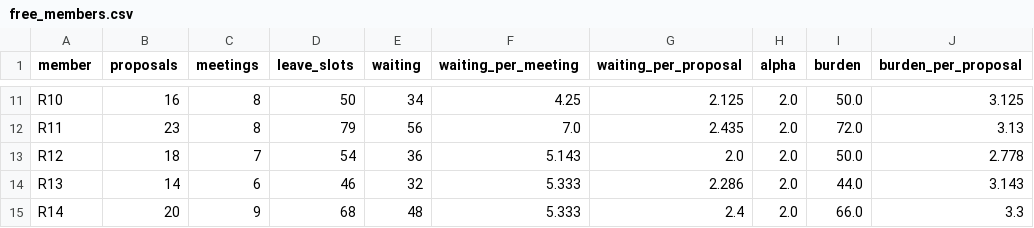
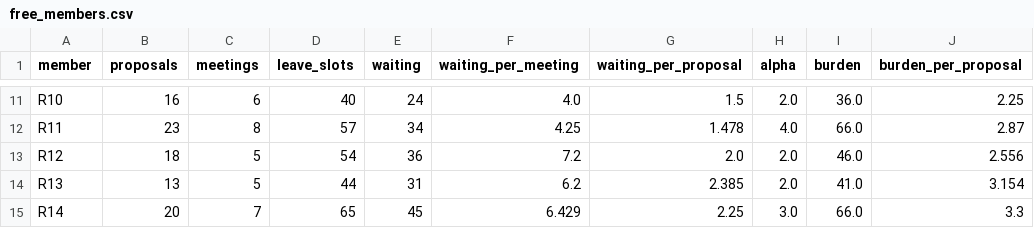
Before and after one commit to HI-IDN/IDeLM-panel-fairness, a CSV file: docs/data/free_members.csv, drawn as a sheet; only a part is shown, gaps mark what is left out; the diff covers the shown part only; the diff names each change by its address in the sheet, - before the commit and + after, or states it on an @@ line.

```diff
--- a/docs/data/free_members.csv
+++ b/docs/data/free_members.csv
-C11 (meetings): 8
+C11 (meetings): 6
-D11 (leave_slots): 50
+D11 (leave_slots): 40
-E11 (waiting): 34
+E11 (waiting): 24
-F11 (waiting_per_meeting): 4.25
+F11 (waiting_per_meeting): 4.0
-G11 (waiting_per_proposal): 2.125
+G11 (waiting_per_proposal): 1.5
-I11 (burden): 50.0
+I11 (burden): 36.0
-J11 (burden_per_proposal): 3.125
+J11 (burden_per_proposal): 2.25
-D12 (leave_slots): 79
+D12 (leave_slots): 57
-E12 (waiting): 56
+E12 (waiting): 34
-F12 (waiting_per_meeting): 7.0
+F12 (waiting_per_meeting): 4.25
-G12 (waiting_per_proposal): 2.435
+G12 (waiting_per_proposal): 1.478
-H12 (alpha): 2.0
+H12 (alpha): 4.0
-I12 (burden): 72.0
+I12 (burden): 66.0
-J12 (burden_per_proposal): 3.13
+J12 (burden_per_proposal): 2.87
-C13 (meetings): 7
+C13 (meetings): 5
-F13 (waiting_per_meeting): 5.143
+F13 (waiting_per_meeting): 7.2
-I13 (burden): 50.0
+I13 (burden): 46.0
-J13 (burden_per_proposal): 2.778
+J13 (burden_per_proposal): 2.556
-B14 (proposals): 14
+B14 (proposals): 13
-C14 (meetings): 6
+C14 (meetings): 5
-D14 (leave_slots): 46
+D14 (leave_slots): 44
-E14 (waiting): 32
+E14 (waiting): 31
-F14 (waiting_per_meeting): 5.333
+F14 (waiting_per_meeting): 6.2
-G14 (waiting_per_proposal): 2.286
+G14 (waiting_per_proposal): 2.385
-I14 (burden): 44.0
+I14 (burden): 41.0
-J14 (burden_per_proposal): 3.143
+J14 (burden_per_proposal): 3.154
-C15 (meetings): 9
+C15 (meetings): 7
-D15 (leave_slots): 68
+D15 (leave_slots): 65
-E15 (waiting): 48
+E15 (waiting): 45
-F15 (waiting_per_meeting): 5.333
+F15 (waiting_per_meeting): 6.429
-G15 (waiting_per_proposal): 2.4
+G15 (waiting_per_proposal): 2.25
-H15 (alpha): 2.0
+H15 (alpha): 3.0
```
Also changed, not shown: 109 edited cells elsewhere in this file, docs/data/current_agenda.csv, docs/data/free_agenda.csv, 27 other files.
